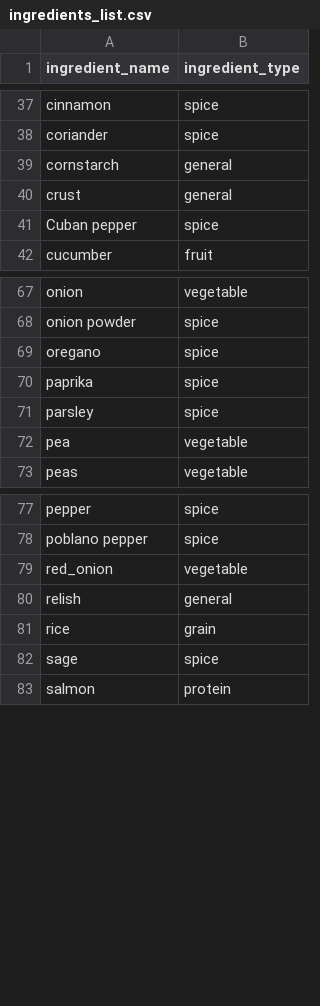
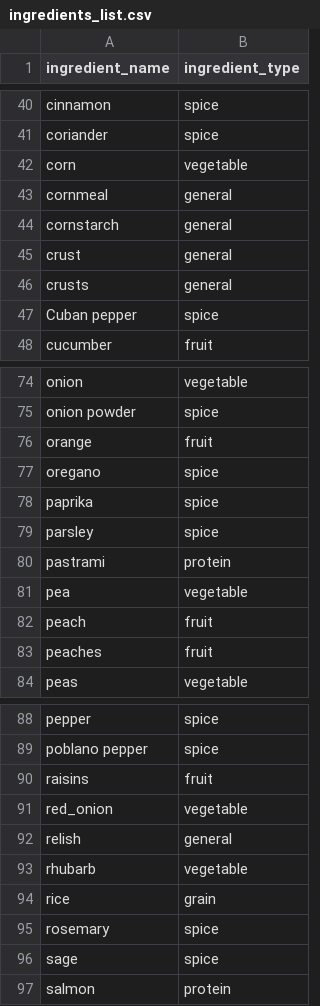
Before and after one commit to obsessedquant/Food_Recipe_Inventory_Wizard, a CSV file: Inputs/ingredients_list.csv, drawn as a sheet; only a part is shown, gaps mark what is left out; the diff covers the shown part only; the diff names each change by its address in the sheet, - before the commit and + after, or states it on an @@ line.

```diff
--- a/Inputs/ingredients_list.csv
+++ b/Inputs/ingredients_list.csv
+row 42: corn | vegetable
+row 43: cornmeal | general
+row 46: crusts | general
+row 76: orange | fruit
+row 80: pastrami | protein
+row 82: peach | fruit
+row 83: peaches | fruit
+row 90: raisins | fruit
+row 93: rhubarb | vegetable
+row 95: rosemary | spice
```
Also changed, not shown: 10 added rows and 2 removed rows elsewhere in this file, Inputs/recipes_list.csv, Inputs/uom_list.csv, 2 other files.
